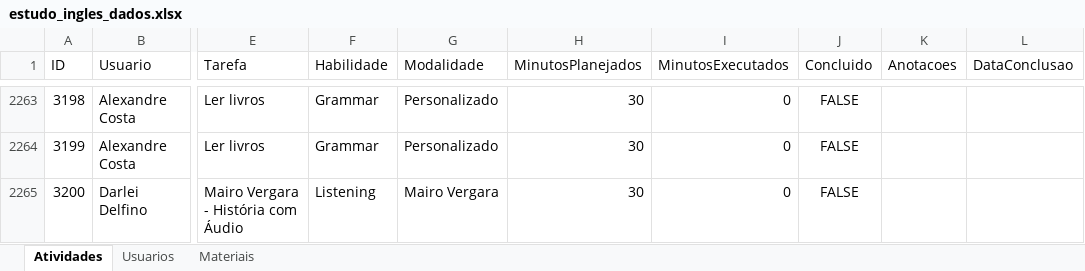
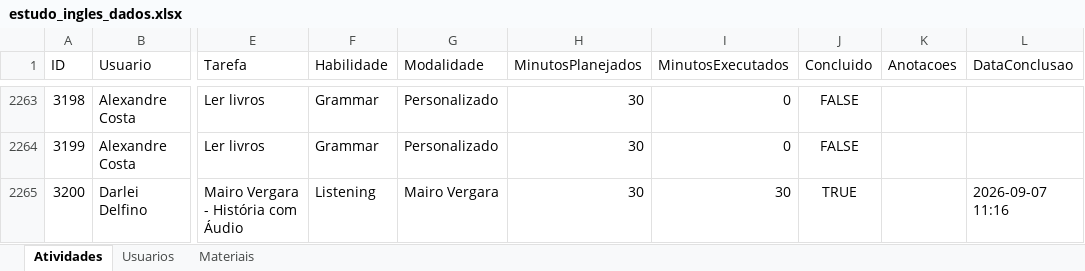
Before and after one commit to Jonh3456/englishdashboarddata, an Excel workbook: data/estudo_ingles_dados.xlsx, sheet Atividades, drawn as a sheet; only a part is shown, gaps mark what is left out; values as stored, in another font and other column widths than the file's, no borders; the diff names each change by its address in the sheet, - before the commit and + after, or states it on an @@ line.

Commit message:
Marcar atividade 3200 como concluída

```diff
--- a/data/estudo_ingles_dados.xlsx (sheet Atividades)
+++ b/data/estudo_ingles_dados.xlsx (sheet Atividades)
-I2265 (MinutosExecutados): 0
+I2265 (MinutosExecutados): 30
-J2265 (Concluido): FALSE
+J2265 (Concluido): TRUE
-L2265 (DataConclusao): (empty)
+L2265 (DataConclusao): 2026-09-07 11:16
```
